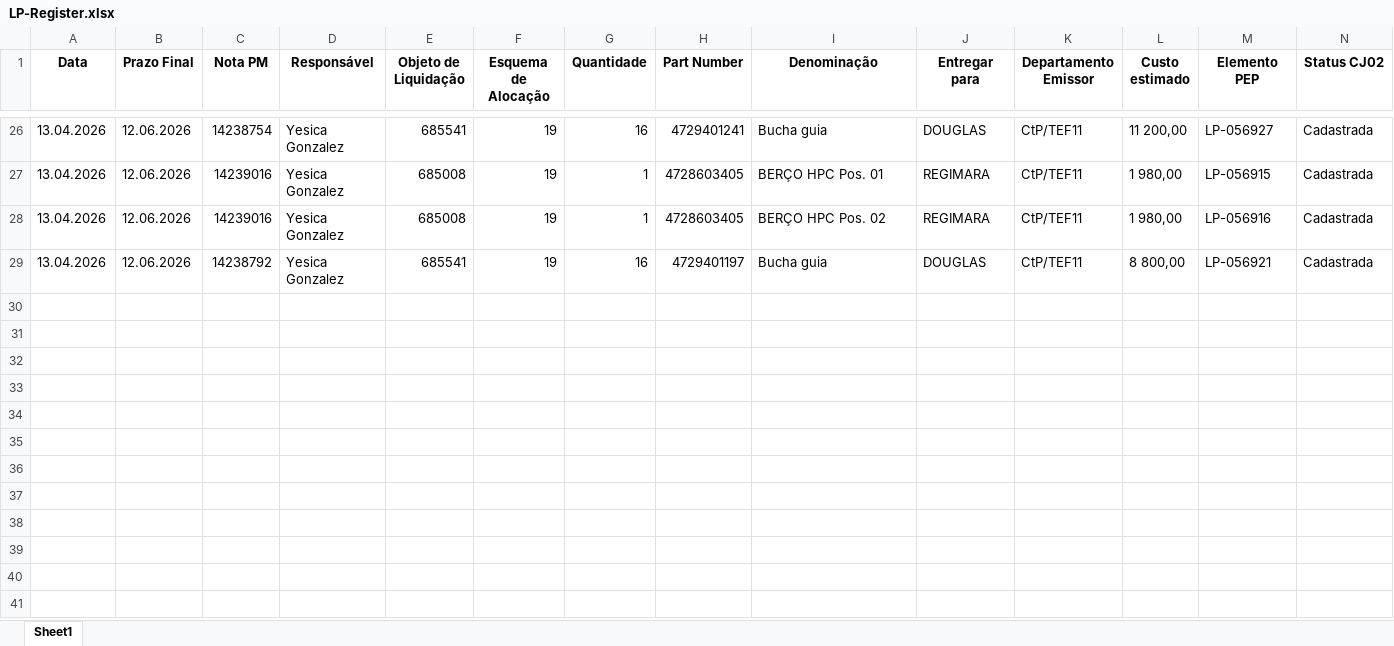
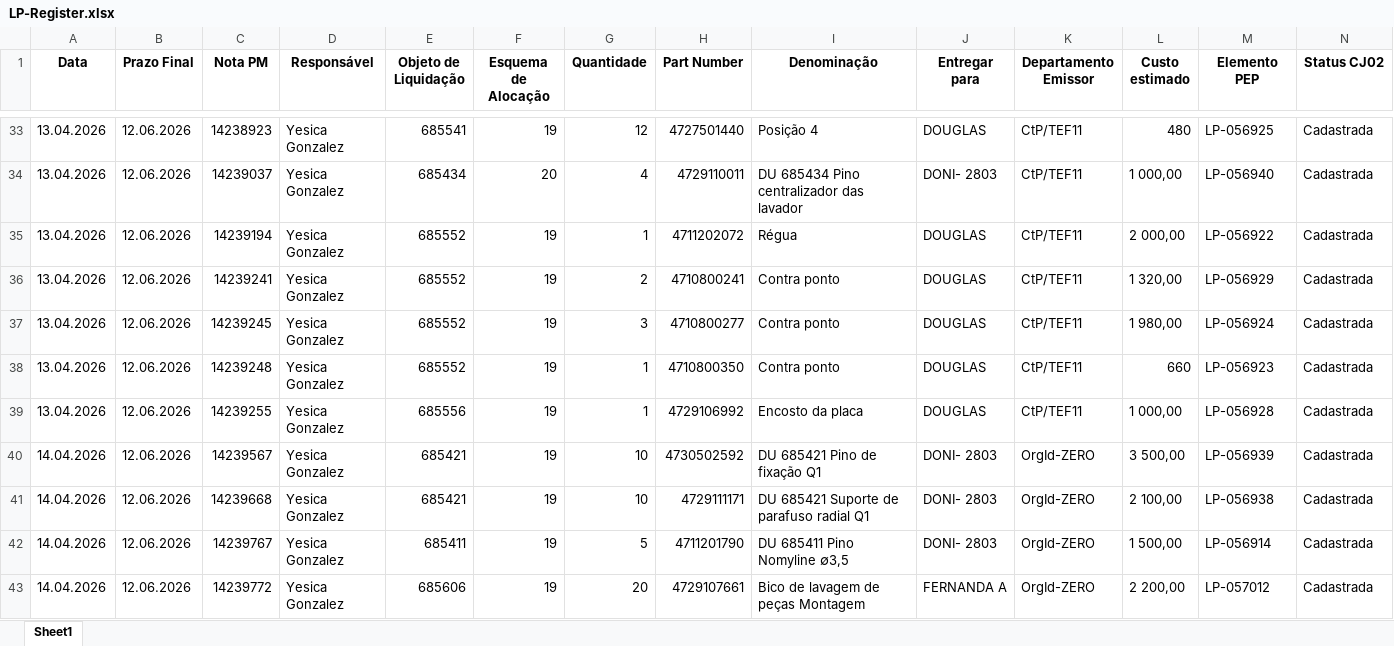
Before and after one commit to JoviOakz/PyAutomateSAP, an Excel workbook: 98 - Excels/LP-Register.xlsx, sheet Sheet1, drawn as a sheet; only a part is shown, gaps mark what is left out; values as stored, in another font and other column widths than the file's, no borders; addresses are those after the commit; rows hold the shown columns only; the diff covers the shown part only; the diff names each change by its address in the sheet, - before the commit and + after, or states it on an @@ line.

```diff
--- a/98 - Excels/LP-Register.xlsx (sheet Sheet1)
+++ b/98 - Excels/LP-Register.xlsx (sheet Sheet1)
-C33 (Nota PM): 14238754
+C33 (Nota PM): 14238923
-G33 (Quantidade): 16
+G33 (Quantidade): 12
-H33 (Part Number): 4729401241
+H33 (Part Number): 4727501440
-I33 (Denominação): Bucha guia
+I33 (Denominação): Posição 4
-L33 (Custo estimado): 11 200,00
+L33 (Custo estimado): 480
-M33 (Elemento PEP): LP-056927
+M33 (Elemento PEP): LP-056925
+row 34: 13.04.2026 | 12.06.2026 | 14239037 | Yesica Gonzalez | 685434 | 20 | 4 | 4729110011 | DU 685434 Pino centralizador das lavador | DONI- 2803 | CtP/TEF11 | 1 000,00 | LP-056940 | Cadastrada
+row 35: 13.04.2026 | 12.06.2026 | 14239194 | Yesica Gonzalez | 685552 | 19 | 1 | 4711202072 | Régua | DOUGLAS | CtP/TEF11 | 2 000,00 | LP-056922 | Cadastrada
+row 36: 13.04.2026 | 12.06.2026 | 14239241 | Yesica Gonzalez | 685552 | 19 | 2 | 4710800241 | Contra ponto | DOUGLAS | CtP/TEF11 | 1 320,00 | LP-056929 | Cadastrada
-C37 (Nota PM): 14239016
+C37 (Nota PM): 14239245
-E37:E38 (Objeto de Liquidação): 685008
+E37:E38 (Objeto de Liquidação): 685552
-G37 (Quantidade): 1
+G37 (Quantidade): 3
-H37 (Part Number): 4728603405
+H37 (Part Number): 4710800277
-I37 (Denominação): BERÇO HPC Pos. 01
+I37 (Denominação): Contra ponto
-J37:J38 (Entregar para): REGIMARA
+J37:J38 (Entregar para): DOUGLAS
-M37 (Elemento PEP): LP-056915
+M37 (Elemento PEP): LP-056924
-C38 (Nota PM): 14239016
+C38 (Nota PM): 14239248
-H38 (Part Number): 4728603405
+H38 (Part Number): 4710800350
-I38 (Denominação): BERÇO HPC Pos. 02
+I38 (Denominação): Contra ponto
-L38 (Custo estimado): 1 980,00
+L38 (Custo estimado): 660
-M38 (Elemento PEP): LP-056916
+M38 (Elemento PEP): LP-056923
-C39 (Nota PM): 14238792
+C39 (Nota PM): 14239255
-E39 (Objeto de Liquidação): 685541
+E39 (Objeto de Liquidação): 685556
-G39 (Quantidade): 16
+G39 (Quantidade): 1
-H39 (Part Number): 4729401197
+H39 (Part Number): 4729106992
-I39 (Denominação): Bucha guia
+I39 (Denominação): Encosto da placa
-L39 (Custo estimado): 8 800,00
+L39 (Custo estimado): 1 000,00
-M39 (Elemento PEP): LP-056921
+M39 (Elemento PEP): LP-056928
+row 40: 14.04.2026 | 12.06.2026 | 14239567 | Yesica Gonzalez | 685421 | 19 | 10 | 4730502592 | DU 685421 Pino de fixação Q1 | DONI- 2803 | OrgId-ZERO | 3 500,00 | LP-056939 | Cadastrada
+row 41: 14.04.2026 | 12.06.2026 | 14239668 | Yesica Gonzalez | 685421 | 19 | 10 | 4729111171 | DU 685421 Suporte de parafuso radial Q1 | DONI- 2803 | OrgId-ZERO | 2 100,00 | LP-056938 | Cadastrada
+row 42: 14.04.2026 | 12.06.2026 | 14239767 | Yesica Gonzalez | 685411 | 19 | 5 | 4711201790 | DU 685411 Pino Nomyline ∅3,5 | DONI- 2803 | OrgId-ZERO | 1 500,00 | LP-056914 | Cadastrada
+row 43: 14.04.2026 | 12.06.2026 | 14239772 | Yesica Gonzalez | 685606 | 19 | 20 | 4729107661 | Bico de lavagem de peças Montagem | FERNANDA A | OrgId-ZERO | 2 200,00 | LP-057012 | Cadastrada
```
Also changed, not shown: 63 added rows, 15 removed rows and 66 edited cells elsewhere in this sheet, 1 other file.
